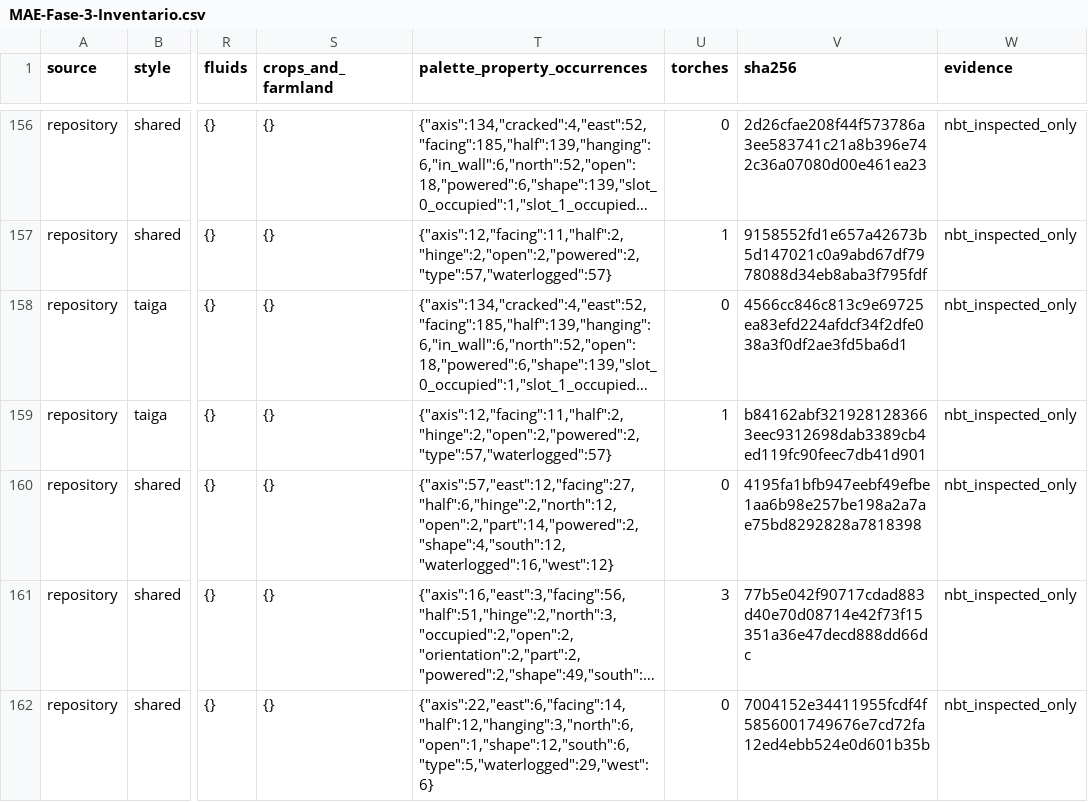
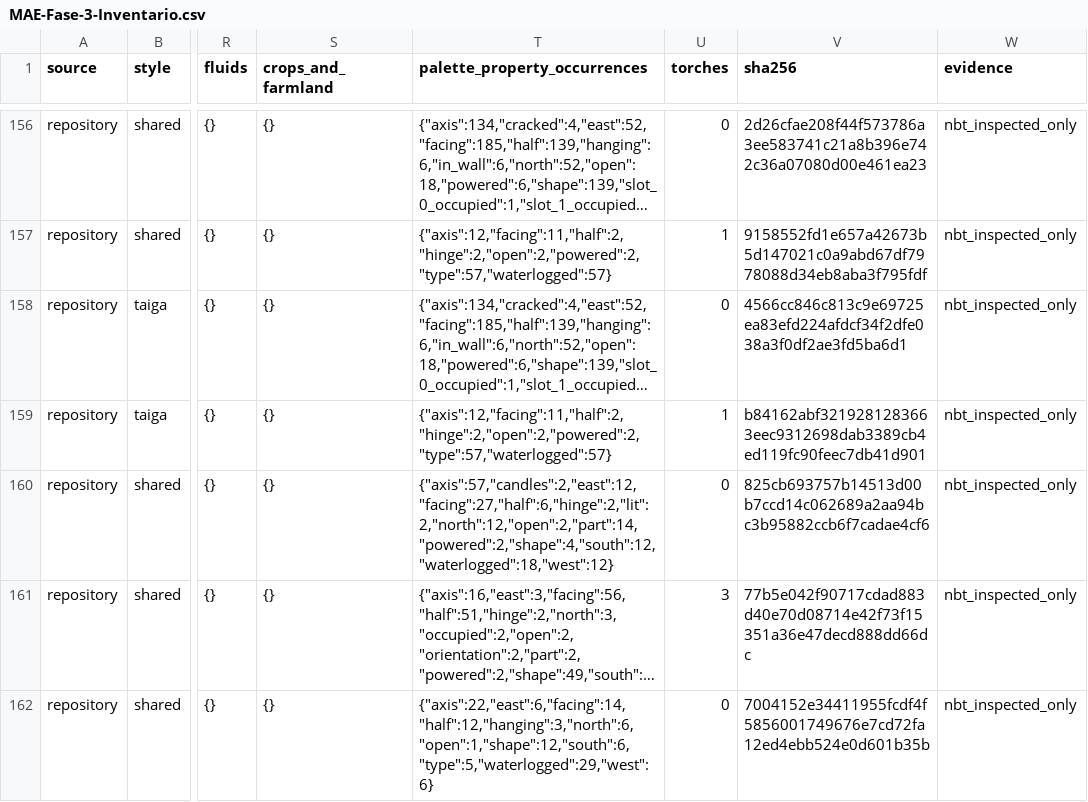
Before and after one commit to LucasRiboldi/MOD-village-1.21.1, a CSV file: docs/technical/MAE-Fase-3-Inventario.csv, drawn as a sheet; only a part is shown, gaps mark what is left out; long unchanged cells end in …; the diff names each change by its address in the sheet, - before the commit and + after, or states it on an @@ line.

```diff
--- a/docs/technical/MAE-Fase-3-Inventario.csv
+++ b/docs/technical/MAE-Fase-3-Inventario.csv
-T160 (palette_property_occurrences): {"axis":57,"east":12,"facing":27,"half":6,"hinge":2,"north":12,"open":2,"part":14,"powered":2,"shape":4,"south":12,"waterlogged":16,"west":12}
+T160 (palette_property_occurrences): {"axis":57,"candles":2,"east":12,"facing":27,"half":6,"hinge":2,"lit":2,"north":12,"open":2,"part":14,"powered":2,"shape":4,"south":12,"waterlogged":18,"west":12}
-V160 (sha256): 4195fa1bfb947eebf49efbe1aa6b98e257be198a2a7ae75bd8292828a7818398
+V160 (sha256): 825cb693757b14513d00b7ccd14c062689a2aa94bc3b95882ccb6f7cadae4cf6
```
Also changed, not shown: 3 other files.
